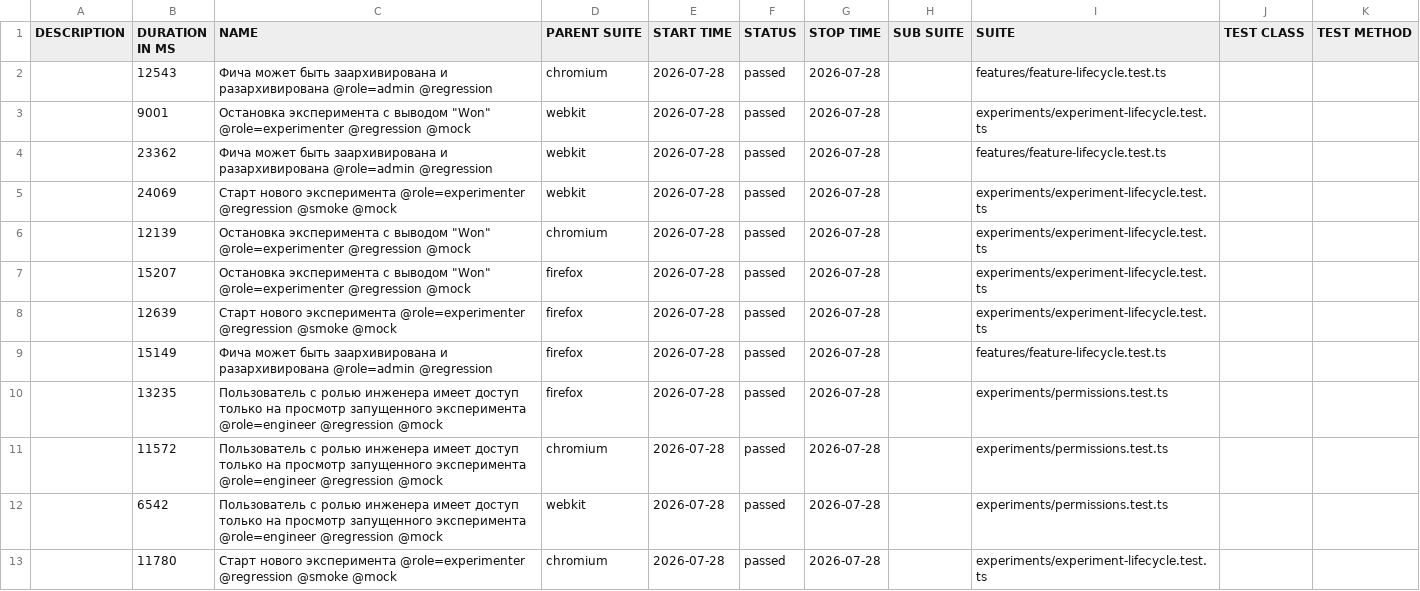
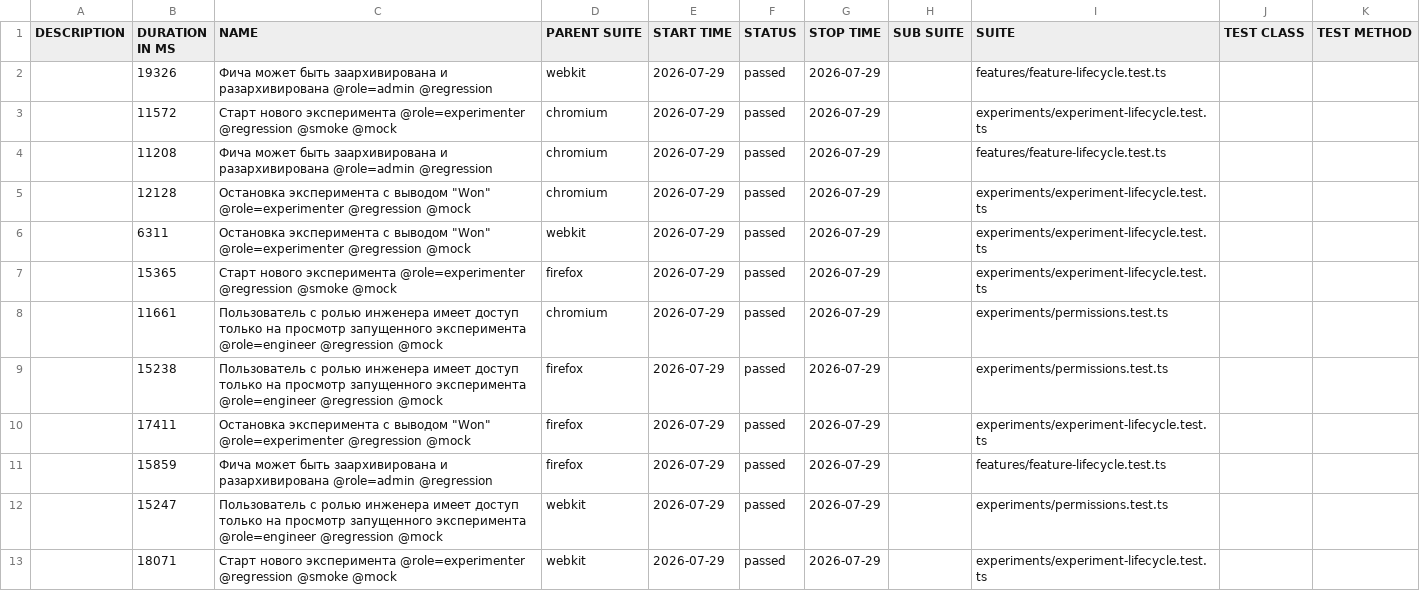
Before and after one commit to ozhegov/growthbook-e2e-tests, a CSV file: data/suites.csv, drawn as a sheet.

```diff
--- a/data/suites.csv
+++ b/data/suites.csv
@@ -1,13 +1,13 @@
 "DESCRIPTION","DURATION IN MS","NAME","PARENT SUITE","START TIME","STATUS","STOP TIME","SUB SUITE","SUITE","TEST CLASS","TEST METHOD"
-"","12543","Фича может быть заархивирована и разархивирована @role=admin @regression","chromium","2026-07-28","passed","2026-07-28","","features/feature-lifecycle.test.ts","",""
-"","9001","Остановка эксперимента с выводом ""Won"" @role=experimenter @regression @mock","webkit","2026-07-28","passed","2026-07-28","","experiments/experiment-lifecycle.test.ts","",""
-"","23362","Фича может быть заархивирована и разархивирована @role=admin @regression","webkit","2026-07-28","passed","2026-07-28","","features/feature-lifecycle.test.ts","",""
-"","24069","Старт нового эксперимента @role=experimenter @regression @smoke @mock","webkit","2026-07-28","passed","2026-07-28","","experiments/experiment-lifecycle.test.ts","",""
-"","12139","Остановка эксперимента с выводом ""Won"" @role=experimenter @regression @mock","chromium","2026-07-28","passed","2026-07-28","","experiments/experiment-lifecycle.test.ts","",""
-"","15207","Остановка эксперимента с выводом ""Won"" @role=experimenter @regression @mock","firefox","2026-07-28","passed","2026-07-28","","experiments/experiment-lifecycle.test.ts","",""
-"","12639","Старт нового эксперимента @role=experimenter @regression @smoke @mock","firefox","2026-07-28","passed","2026-07-28","","experiments/experiment-lifecycle.test.ts","",""
-"","15149","Фича может быть заархивирована и разархивирована @role=admin @regression","firefox","2026-07-28","passed","2026-07-28","","features/feature-lifecycle.test.ts","",""
-"","13235","Пользователь с ролью инженера имеет доступ только на просмотр запущенного эксперимента @role=engineer @regression @mock","firefox","2026-07-28","passed","2026-07-28","","experiments/permissions.test.ts","",""
-"","11572","Пользователь с ролью инженера имеет доступ только на просмотр запущенного эксперимента @role=engineer @regression @mock","chromium","2026-07-28","passed","2026-07-28","","experiments/permissions.test.ts","",""
-"","6542","Пользователь с ролью инженера имеет доступ только на просмотр запущенного эксперимента @role=engineer @regression @mock","webkit","2026-07-28","passed","2026-07-28","","experiments/permissions.test.ts","",""
-"","11780","Старт нового эксперимента @role=experimenter @regression @smoke @mock","chromium","2026-07-28","passed","2026-07-28","","experiments/experiment-lifecycle.test.ts","",""
+"","19326","Фича может быть заархивирована и разархивирована @role=admin @regression","webkit","2026-07-29","passed","2026-07-29","","features/feature-lifecycle.test.ts","",""
+"","11572","Старт нового эксперимента @role=experimenter @regression @smoke @mock","chromium","2026-07-29","passed","2026-07-29","","experiments/experiment-lifecycle.test.ts","",""
+"","11208","Фича может быть заархивирована и разархивирована @role=admin @regression","chromium","2026-07-29","passed","2026-07-29","","features/feature-lifecycle.test.ts","",""
+"","12128","Остановка эксперимента с выводом ""Won"" @role=experimenter @regression @mock","chromium","2026-07-29","passed","2026-07-29","","experiments/experiment-lifecycle.test.ts","",""
+"","6311","Остановка эксперимента с выводом ""Won"" @role=experimenter @regression @mock","webkit","2026-07-29","passed","2026-07-29","","experiments/experiment-lifecycle.test.ts","",""
+"","15365","Старт нового эксперимента @role=experimenter @regression @smoke @mock","firefox","2026-07-29","passed","2026-07-29","","experiments/experiment-lifecycle.test.ts","",""
+"","11661","Пользователь с ролью инженера имеет доступ только на просмотр запущенного эксперимента @role=engineer @regression @mock","chromium","2026-07-29","passed","2026-07-29","","experiments/permissions.test.ts","",""
+"","15238","Пользователь с ролью инженера имеет доступ только на просмотр запущенного эксперимента @role=engineer @regression @mock","firefox","2026-07-29","passed","2026-07-29","","experiments/permissions.test.ts","",""
+"","17411","Остановка эксперимента с выводом ""Won"" @role=experimenter @regression @mock","firefox","2026-07-29","passed","2026-07-29","","experiments/experiment-lifecycle.test.ts","",""
+"","15859","Фича может быть заархивирована и разархивирована @role=admin @regression","firefox","2026-07-29","passed","2026-07-29","","features/feature-lifecycle.test.ts","",""
+"","15247","Пользователь с ролью инженера имеет доступ только на просмотр запущенного эксперимента @role=engineer @regression @mock","webkit","2026-07-29","passed","2026-07-29","","experiments/permissions.test.ts","",""
+"","18071","Старт нового эксперимента @role=experimenter @regression @smoke @mock","webkit","2026-07-29","passed","2026-07-29","","experiments/experiment-lifecycle.test.ts","",""
```
Also changed, not shown: 51 other files.
